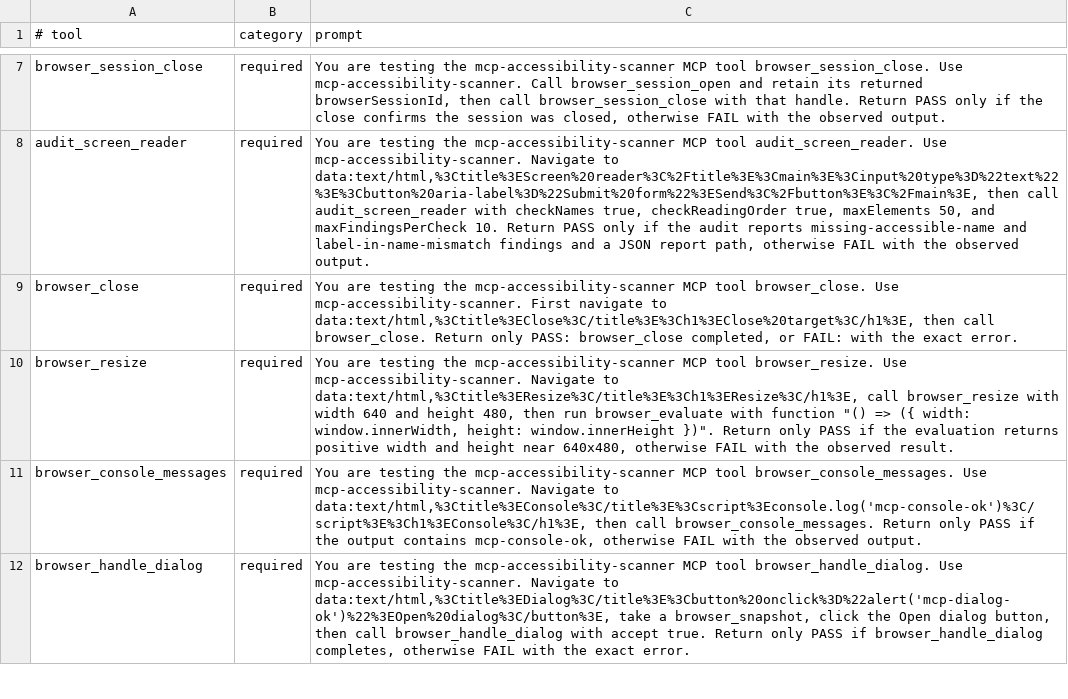
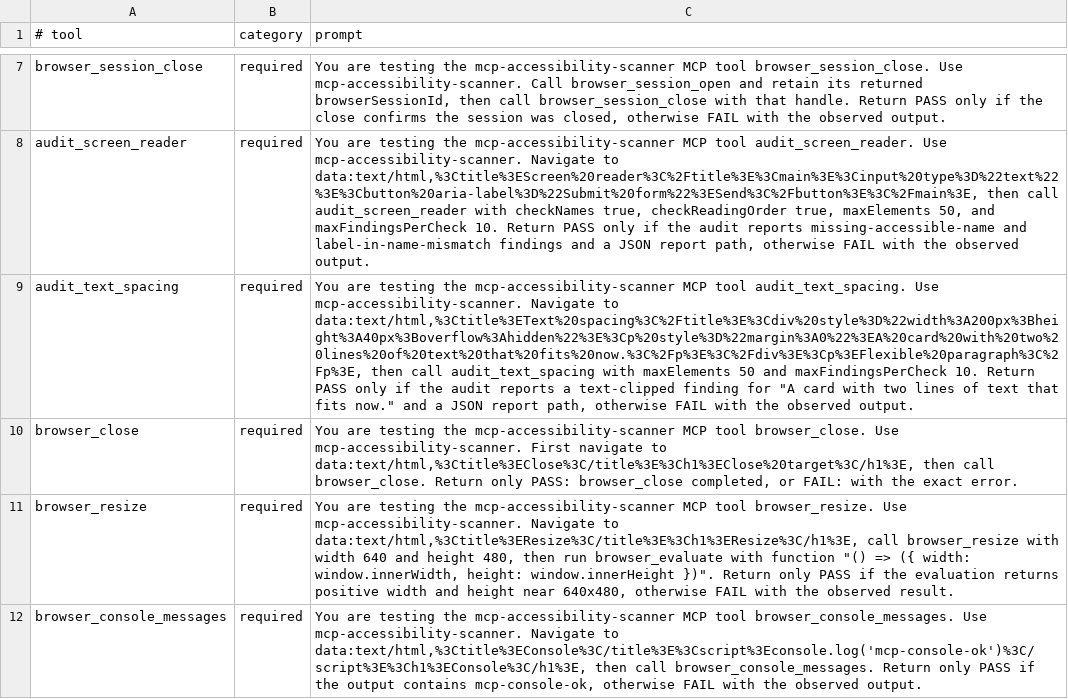
Before and after one commit to JustasMonkev/mcp-accessibility-scanner, a TSV file: .codex/mcp-tool-prompts.tsv, drawn as a sheet; only a part is shown, gaps mark what is left out; the shorter side is filled out with more unchanged rows; the diff names each change by its address in the sheet, - before the commit and + after, or states it on an @@ line.

```diff
--- a/.codex/mcp-tool-prompts.tsv
+++ b/.codex/mcp-tool-prompts.tsv
+row 9: audit_text_spacing | required | You are testing the mcp-accessibility-scanner MCP tool audit_text_spacing. Use mcp-accessibility-scanner. Navigate to data:text/html,%3Ctitle%3EText%20spacing%3C%2Ftitle%3E%3Cdiv%20style%3D%22width%3A200px%3Bheight%3A40px%3Boverflow%3Ahidden%22%3E%3Cp%20style%3D%22margin%3A0%22%3EA%20card%20with%20two%20lines%20of%20text%20that%20fits%20now.%3C%2Fp%3E%3C%2Fdiv%3E%3Cp%3EFlexible%20paragraph%3C%2Fp%3E, then call audit_text_spacing with maxElements 50 and maxFindingsPerCheck 10. Return PASS only if the audit reports a text-clipped finding for "A card with two lines of text that fits now." and a JSON report path, otherwise FAIL with the observed output.
```
Also changed, not shown: 8 other files.
